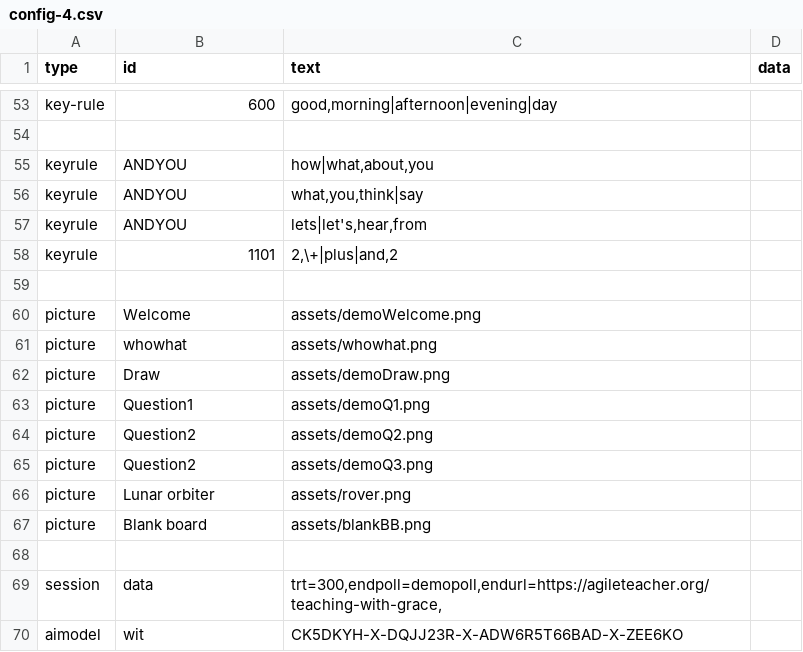
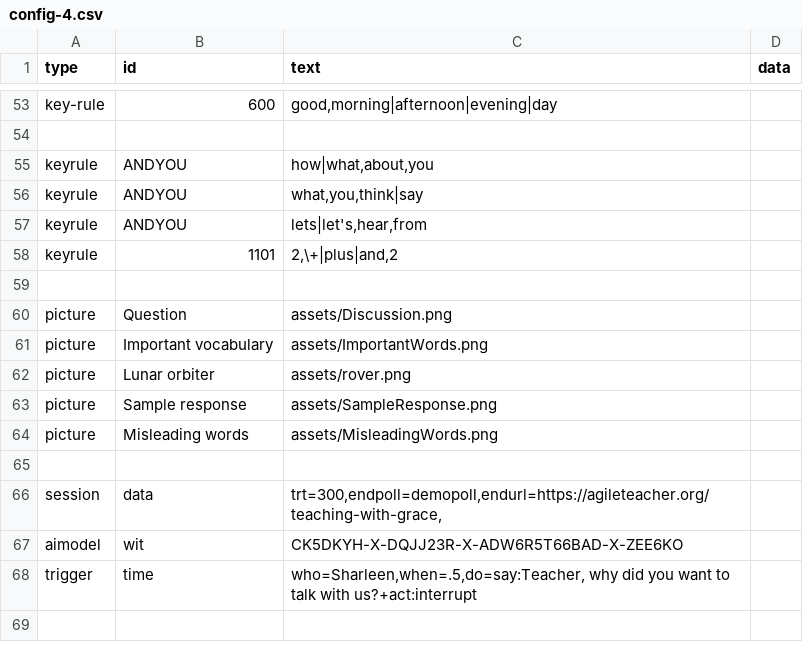
Before and after one commit to bferster/liza, a CSV file: data/config-4.csv, drawn as a sheet; only a part is shown, gaps mark what is left out; the shorter side is filled out with more unchanged rows.

Commit message:
direct intent to response delivery

```diff
--- a/data/config-4.csv
+++ b/data/config-4.csv
@@ -59,10 +59,7 @@ keyrule,1101,"2,\+|plus|and,2",,
 
-picture,Welcome,assets/demoWelcome.png
-picture,whowhat,assets/whowhat.png
-picture,Draw,assets/demoDraw.png
-picture,Question1,assets/demoQ1.png
-picture,Question2,assets/demoQ2.png
-picture,Question2,assets/demoQ3.png
+picture,Question,assets/Discussion.png
+picture,Important vocabulary,assets/ImportantWords.png
 picture,Lunar orbiter,assets/rover.png
-picture,Blank board,assets/blankBB.png
+picture,Sample response,assets/SampleResponse.png
+picture,Misleading words,assets/MisleadingWords.png
 
```
Also changed, not shown: data/config-3.csv, 3 other files.
